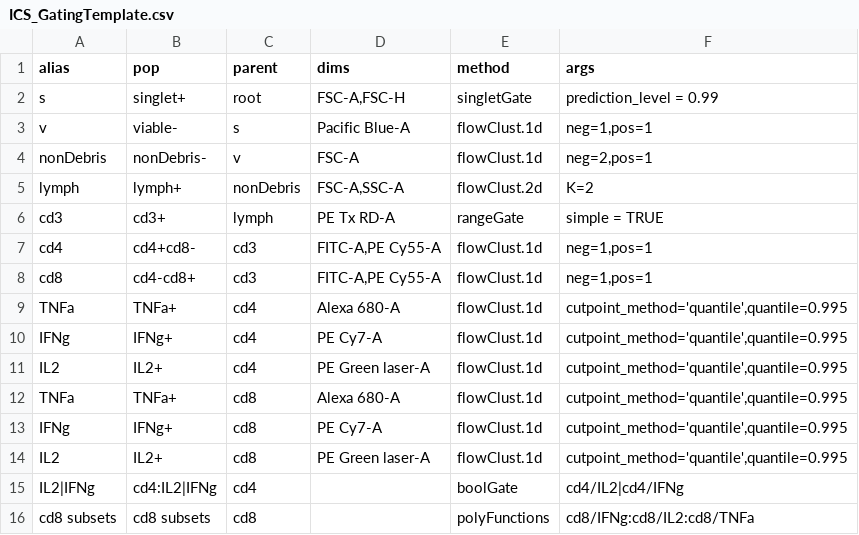
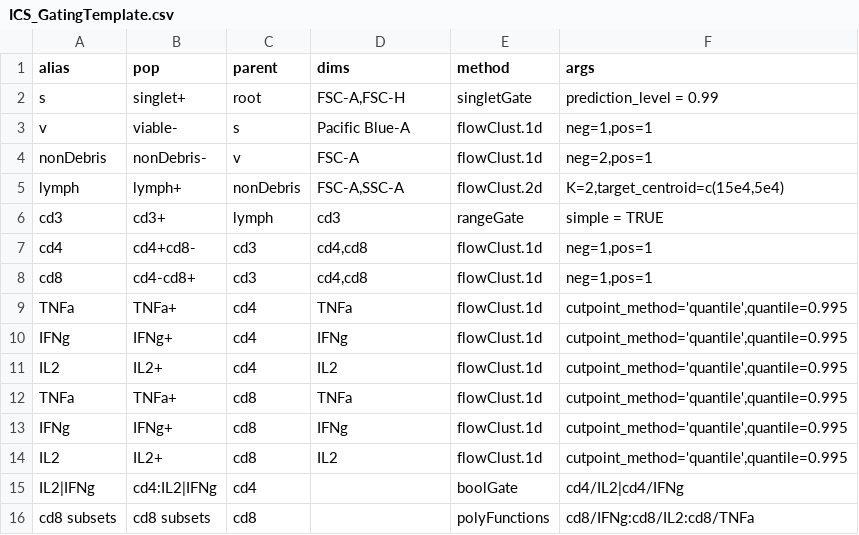
Before and after one commit to RGLab/openCyto, a CSV file: data/ICS_GatingTemplate.csv, drawn as a sheet.

```diff
--- a/data/ICS_GatingTemplate.csv
+++ b/data/ICS_GatingTemplate.csv
@@ -4,12 +4,12 @@
 "nonDebris","nonDebris-","v","FSC-A","flowClust.1d","neg=2,pos=1"
-"lymph","lymph+","nonDebris","FSC-A,SSC-A","flowClust.2d","K=2"
-"cd3","cd3+","lymph","PE Tx RD-A","rangeGate","simple = TRUE"
-"cd4","cd4+cd8-","cd3","FITC-A,PE Cy55-A","flowClust.1d","neg=1,pos=1"
-"cd8","cd4-cd8+","cd3","FITC-A,PE Cy55-A","flowClust.1d","neg=1,pos=1"
-"TNFa","TNFa+","cd4","Alexa 680-A","flowClust.1d","cutpoint_method='quantile',quantile=0.995"
-"IFNg","IFNg+","cd4","PE Cy7-A","flowClust.1d","cutpoint_method='quantile',quantile=0.995"
-"IL2","IL2+","cd4","PE Green laser-A","flowClust.1d","cutpoint_method='quantile',quantile=0.995"
-"TNFa","TNFa+","cd8","Alexa 680-A","flowClust.1d","cutpoint_method='quantile',quantile=0.995"
-"IFNg","IFNg+","cd8","PE Cy7-A","flowClust.1d","cutpoint_method='quantile',quantile=0.995"
-"IL2","IL2+","cd8","PE Green laser-A","flowClust.1d","cutpoint_method='quantile',quantile=0.995"
+"lymph","lymph+","nonDebris","FSC-A,SSC-A","flowClust.2d","K=2,target_centroid=c(15e4,5e4)"
+"cd3","cd3+","lymph","cd3","rangeGate","simple = TRUE"
+"cd4","cd4+cd8-","cd3","cd4,cd8","flowClust.1d","neg=1,pos=1"
+"cd8","cd4-cd8+","cd3","cd4,cd8","flowClust.1d","neg=1,pos=1"
+"TNFa","TNFa+","cd4","TNFa","flowClust.1d","cutpoint_method='quantile',quantile=0.995"
+"IFNg","IFNg+","cd4","IFNg","flowClust.1d","cutpoint_method='quantile',quantile=0.995"
+"IL2","IL2+","cd4","IL2","flowClust.1d","cutpoint_method='quantile',quantile=0.995"
+"TNFa","TNFa+","cd8","TNFa","flowClust.1d","cutpoint_method='quantile',quantile=0.995"
+"IFNg","IFNg+","cd8","IFNg","flowClust.1d","cutpoint_method='quantile',quantile=0.995"
+"IL2","IL2+","cd8","IL2","flowClust.1d","cutpoint_method='quantile',quantile=0.995"
 "IL2|IFNg","cd4:IL2|IFNg","cd4",,"boolGate","cd4/IL2|cd4/IFNg"
```
Also changed, not shown: data/Cytotrol_Bcell_GatingTemplate.csv, 5 other files.
